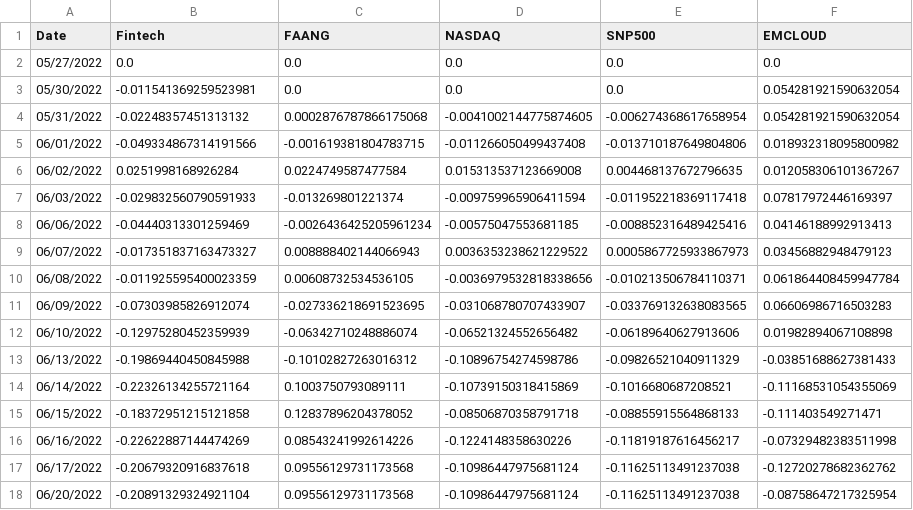
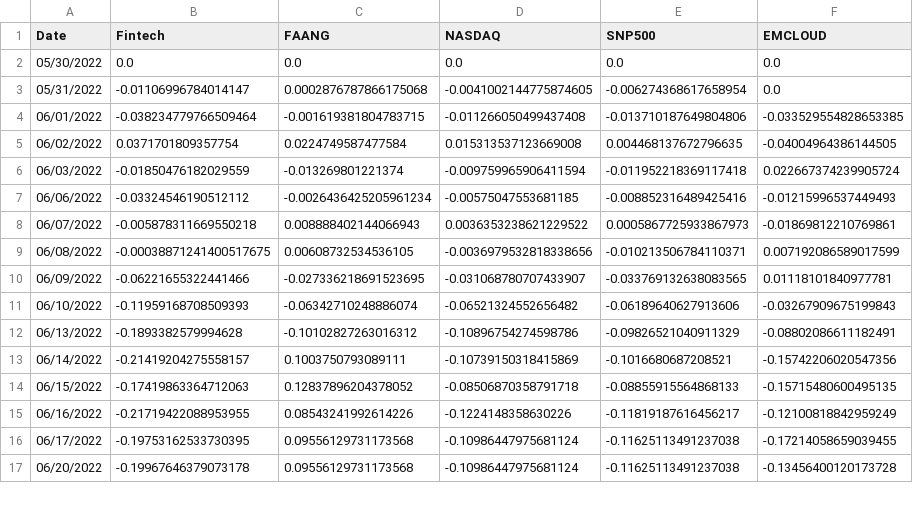
Before and after one commit to AmieRamie/findex, a CSV file: Indexes6M.csv, drawn as a sheet; only a part is shown; the diff covers the shown part only.

Commit message:
committing files

```diff
--- a/Indexes6M.csv
+++ b/Indexes6M.csv
@@ -1,18 +1,17 @@
 Date,Fintech,FAANG,NASDAQ,SNP500,EMCLOUD
-05/27/2022,0.0,0.0,0.0,0.0,0.0
-05/30/2022,-0.011541369259523981,0.0,0.0,0.0,0.054281921590632054
-05/31/2022,-0.02248357451313132,0.0002876787866175068,-0.0041002144775874605,-0.006274368617658954,0.054281921590632054
-06/01/2022,-0.049334867314191566,-0.001619381804783715,-0.011266050499437408,-0.013710187649804806,0.018932318095800982
-06/02/2022,0.0251998168926284,0.0224749587477584,0.015313537123669008,0.004468137672796635,0.012058306101367267
-06/03/2022,-0.029832560790591933,-0.013269801221374,-0.009759965906411594,-0.011952218369117418,0.07817972446169397
-06/06/2022,-0.04440313301259469,-0.0026436425205961234,-0.00575047553681185,-0.008852316489425416,0.04146188992913413
-06/07/2022,-0.017351837163473327,0.008888402144066943,0.0036353238621229522,0.0005867725933867973,0.03456882948479123
-06/08/2022,-0.011925595400023359,0.00608732534536105,-0.0036979532818338656,-0.010213506784110371,0.061864408459947784
-06/09/2022,-0.07303985826912074,-0.027336218691523695,-0.031068780707433907,-0.033769132638083565,0.06606986716503283
-06/10/2022,-0.12975280452359939,-0.06342710248886074,-0.06521324552656482,-0.06189640627913606,0.01982894067108898
-06/13/2022,-0.19869440450845988,-0.10102827263016312,-0.10896754274598786,-0.09826521040911329,-0.03851688627381433
-06/14/2022,-0.22326134255721164,0.1003750793089111,-0.10739150318415869,-0.1016680687208521,-0.11168531054355069
-06/15/2022,-0.18372951215121858,0.12837896204378052,-0.08506870358791718,-0.08855915564868133,-0.111403549271471
-06/16/2022,-0.22622887144474269,0.08543241992614226,-0.1224148358630226,-0.11819187616456217,-0.07329482383511998
-06/17/2022,-0.20679320916837618,0.09556129731173568,-0.10986447975681124,-0.11625113491237038,-0.12720278682362762
-06/20/2022,-0.20891329324921104,0.09556129731173568,-0.10986447975681124,-0.11625113491237038,-0.08758647217325954
+05/30/2022,0.0,0.0,0.0,0.0,0.0
+05/31/2022,-0.01106996784014147,0.0002876787866175068,-0.0041002144775874605,-0.006274368617658954,0.0
+06/01/2022,-0.038234779766509464,-0.001619381804783715,-0.011266050499437408,-0.013710187649804806,-0.033529554828653385
+06/02/2022,0.0371701809357754,0.0224749587477584,0.015313537123669008,0.004468137672796635,-0.04004964386144505
+06/03/2022,-0.01850476182029559,-0.013269801221374,-0.009759965906411594,-0.011952218369117418,0.022667374239905724
+06/06/2022,-0.03324546190512112,-0.0026436425205961234,-0.00575047553681185,-0.008852316489425416,-0.01215996537449493
+06/07/2022,-0.005878311669550218,0.008888402144066943,0.0036353238621229522,0.0005867725933867973,-0.01869812210769861
+06/08/2022,-0.00038871241400517675,0.00608732534536105,-0.0036979532818338656,-0.010213506784110371,0.007192086589017599
+06/09/2022,-0.06221655322441466,-0.027336218691523695,-0.031068780707433907,-0.033769132638083565,0.01118101840977781
+06/10/2022,-0.11959168708509393,-0.06342710248886074,-0.06521324552656482,-0.06189640627913606,-0.03267909675199843
+06/13/2022,-0.1893382579994628,-0.10102827263016312,-0.10896754274598786,-0.09826521040911329,-0.08802086611182491
+06/14/2022,-0.21419204275558157,0.1003750793089111,-0.10739150318415869,-0.1016680687208521,-0.15742206020547356
+06/15/2022,-0.17419863364712063,0.12837896204378052,-0.08506870358791718,-0.08855915564868133,-0.15715480600495135
+06/16/2022,-0.21719422088953955,0.08543241992614226,-0.1224148358630226,-0.11819187616456217,-0.12100818842959249
+06/17/2022,-0.19753162533730395,0.09556129731173568,-0.10986447975681124,-0.11625113491237038,-0.17214058659039455
+06/20/2022,-0.19967646379073178,0.09556129731173568,-0.10986447975681124,-0.11625113491237038,-0.13456400120173728
```
Also changed, not shown: 1 added row and 99 edited cells elsewhere in this file.
